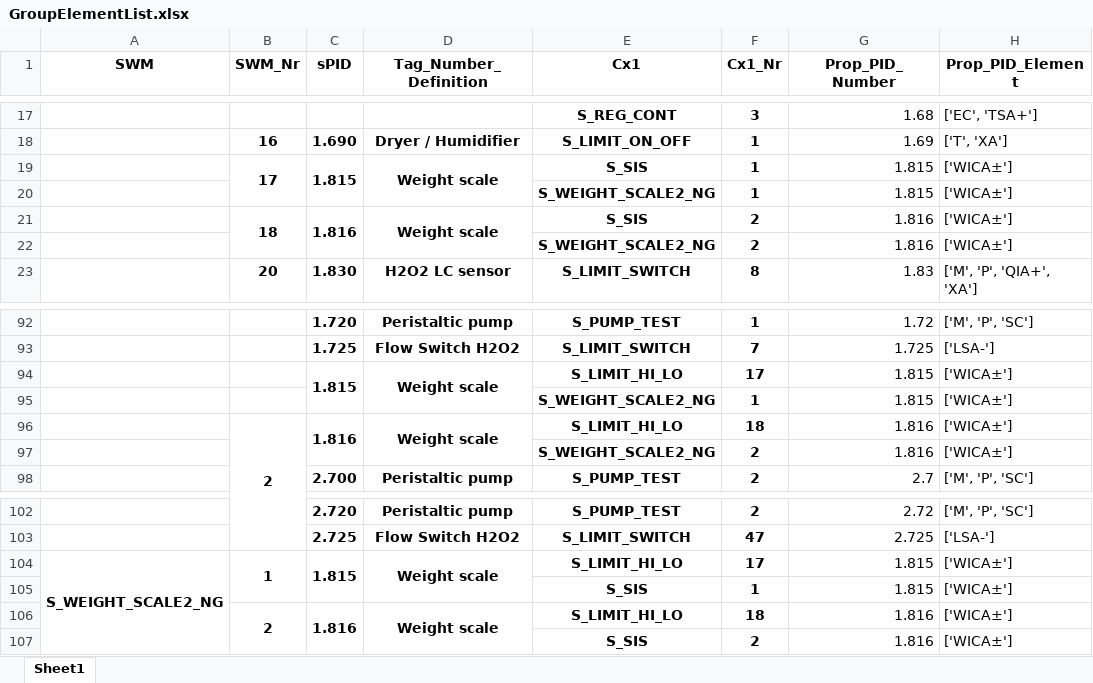
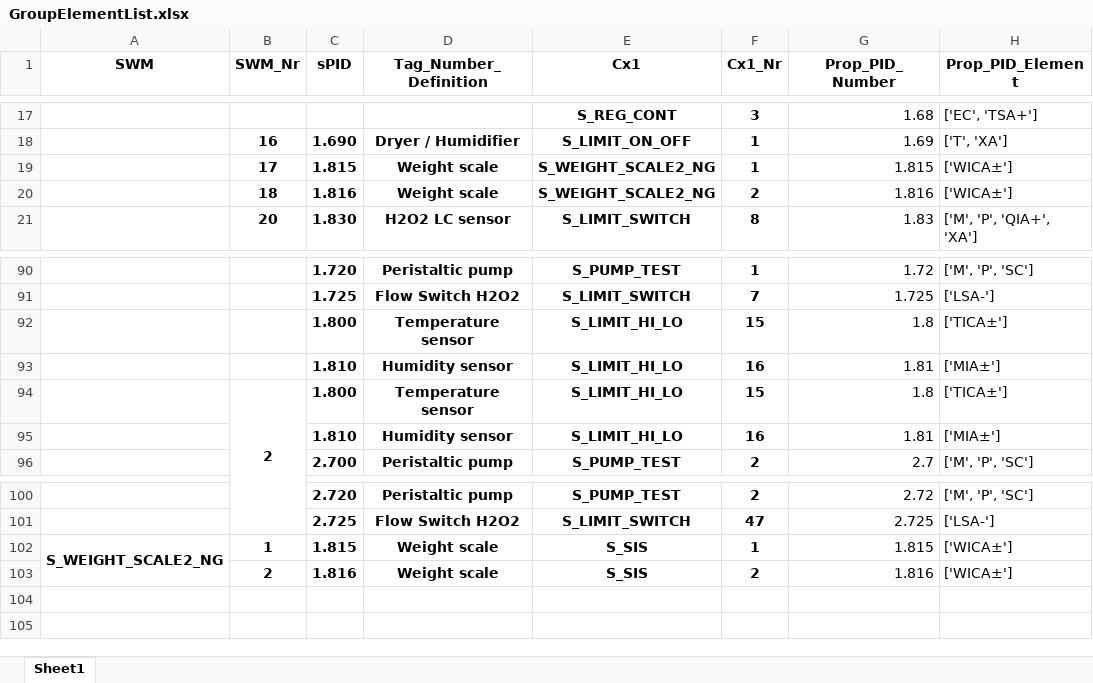
Before and after one commit to emartinskan/epic, an Excel workbook: GroupElementList.xlsx, sheet Sheet1, drawn as a sheet; only a part is shown, gaps mark what is left out; values as stored, in another font and other column widths than the file's, no borders; removed rows and columns are numbered as before the commit, all else as after; the diff names each change by its address in the sheet, - before the commit and + after, or states it on an @@ line.

```diff
--- a/GroupElementList.xlsx (sheet Sheet1)
+++ b/GroupElementList.xlsx (sheet Sheet1)
-B19:B20 merged
-C19:C20 merged
-D19:D20 merged
-E19 (Cx1): S_SIS
+E19 (Cx1): S_WEIGHT_SCALE2_NG
-row 20:  |  |  |  | S_WEIGHT_SCALE2_NG | 1 | 1.815 | ['WICA±']
-B21:B22 merged
-C21:C22 merged
-D21:D22 merged
-E20 (Cx1): S_SIS
+E20 (Cx1): S_WEIGHT_SCALE2_NG
-row 22:  |  |  |  | S_WEIGHT_SCALE2_NG | 2 | 1.816 | ['WICA±']
-row 94:  |  | 1.815 | Weight scale | S_LIMIT_HI_LO | 17 | 1.815 | ['WICA±']
-row 95:  |  |  |  | S_WEIGHT_SCALE2_NG | 1 | 1.815 | ['WICA±']
-row 96:  | 2 | 1.816 | Weight scale | S_LIMIT_HI_LO | 18 | 1.816 | ['WICA±']
-row 97:  |  |  |  | S_WEIGHT_SCALE2_NG | 2 | 1.816 | ['WICA±']
+row 92:  |  | 1.800 | Temperature sensor | S_LIMIT_HI_LO | 15 | 1.8 | ['TICA±']
+row 93:  |  | 1.810 | Humidity sensor | S_LIMIT_HI_LO | 16 | 1.81 | ['MIA±']
+row 94:  | 2 | 1.800 | Temperature sensor | S_LIMIT_HI_LO | 15 | 1.8 | ['TICA±']
+row 95:  |  | 1.810 | Humidity sensor | S_LIMIT_HI_LO | 16 | 1.81 | ['MIA±']
-B104:B105 merged
-C104:C105 merged
-D104:D105 merged
-E102 (Cx1): S_LIMIT_HI_LO
+E102 (Cx1): S_SIS
-F102 (Cx1_Nr): 17
+F102 (Cx1_Nr): 1
-row 105:  |  |  |  | S_SIS | 1 | 1.815 | ['WICA±']
-B106:B107 merged
-C106:C107 merged
-D106:D107 merged
-E103 (Cx1): S_LIMIT_HI_LO
+E103 (Cx1): S_SIS
-F103 (Cx1_Nr): 18
+F103 (Cx1_Nr): 2
-row 107:  |  |  |  | S_SIS | 2 | 1.816 | ['WICA±']
```
Also changed, not shown: 2 other files.
